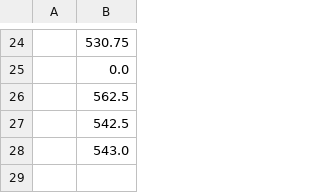
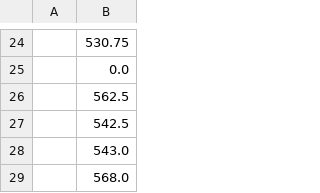
Before and after one commit to Manyaaag/ShadowTaxi1, a CSV file: ShadowTaxiSubmission/res/scores.csv, drawn as a sheet; only a part is shown, gaps mark what is left out; the diff names each change by its address in the sheet, - before the commit and + after, or states it on an @@ line.

Commit message:
final submission 1

```diff
--- a/ShadowTaxiSubmission/res/scores.csv
+++ b/ShadowTaxiSubmission/res/scores.csv
+row 29:  | 568.0
```
Also changed, not shown: ShadowTaxiSubmission/target/classes/scores.csv, 22 other files.
